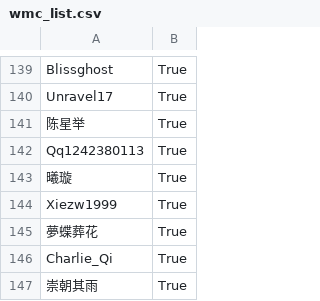
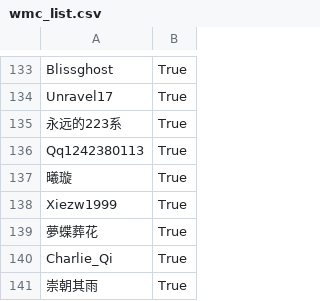
Before and after one commit to mys721tx/Wikipedia-Voting, a CSV file: data/wmc_list.csv, drawn as a sheet; only a part is shown, gaps mark what is left out; the diff covers the shown part only.

```diff
--- a/data/wmc_list.csv
+++ b/data/wmc_list.csv
@@ -140,3 +134,3 @@ Blissghost,True
 Unravel17,True
-陈星举,True
+永远的223系,True
 Qq1242380113,True
```
Also changed, not shown: 7 removed rows and 6 edited cells elsewhere in this file.
